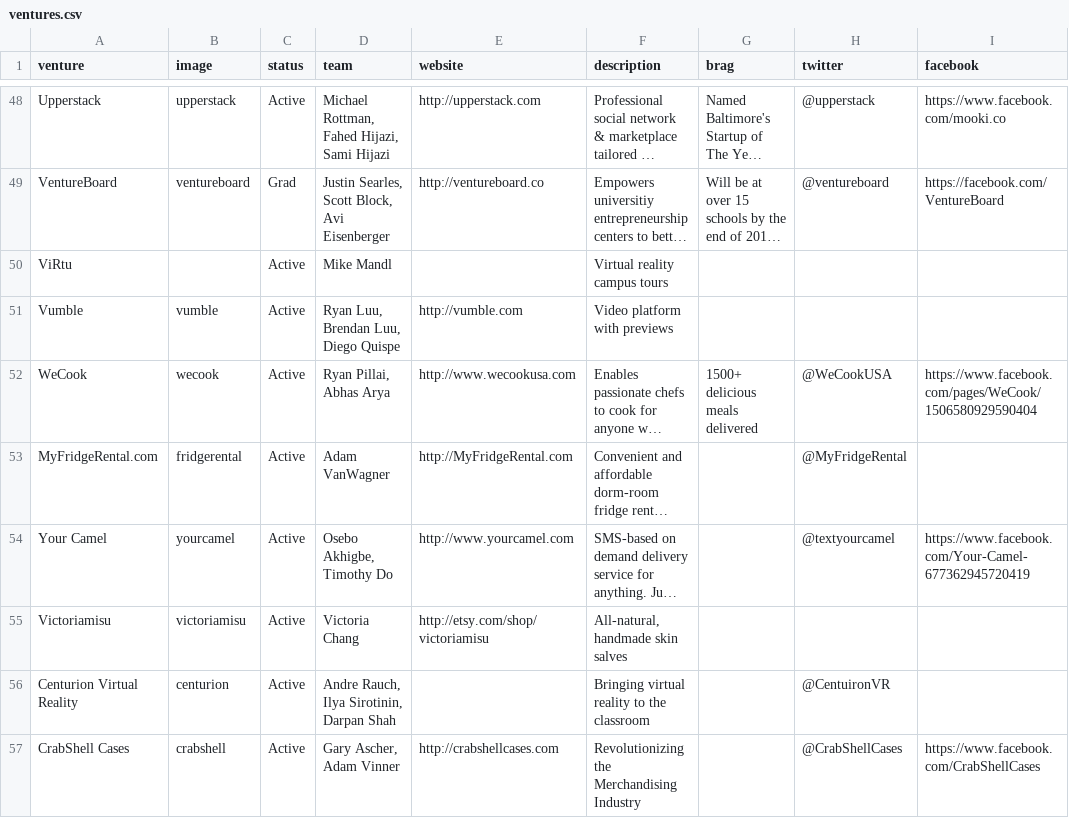
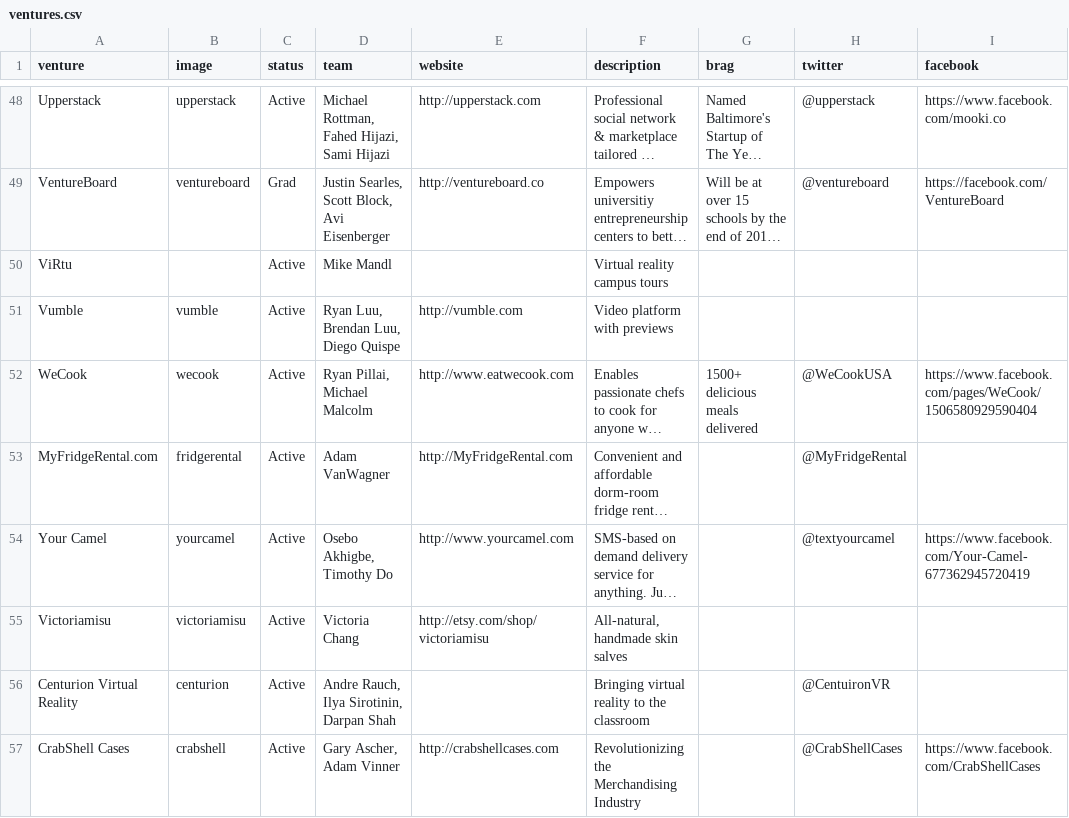
Before and after one commit to StartupShell/web, a CSV file: _data/ventures.csv, drawn as a sheet; only a part is shown, gaps mark what is left out; long unchanged cells end in …; the diff names each change by its address in the sheet, - before the commit and + after, or states it on an @@ line.

```diff
--- a/_data/ventures.csv
+++ b/_data/ventures.csv
-D52 (team): Ryan Pillai, Abhas Arya
+D52 (team): Ryan Pillai, Michael Malcolm
-E52 (website): http://www.wecookusa.com
+E52 (website): http://www.eatwecook.com
```
Also changed, not shown: 1 other file.
